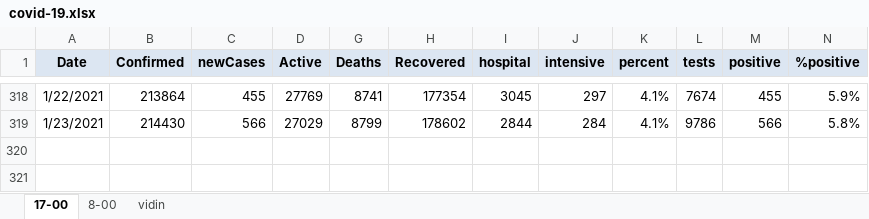
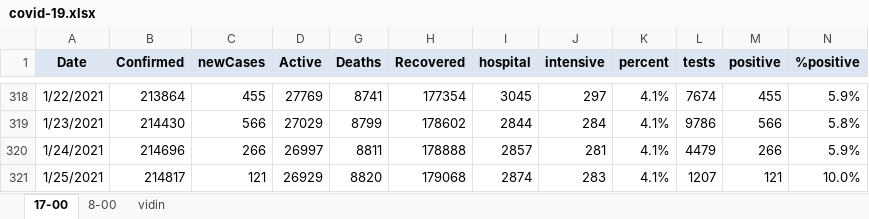
Before and after one commit to nosorrow/covid-19-bulgaria, an Excel workbook: covid-19.xlsx, sheet 17-00, drawn as a sheet; only a part is shown, gaps mark what is left out; values as stored, in another font and other column widths than the file's, no borders; conditional formats not drawn; the diff names each change by its address in the sheet, - before the commit and + after, or states it on an @@ line.

```diff
--- a/covid-19.xlsx (sheet 17-00)
+++ b/covid-19.xlsx (sheet 17-00)
+row 320: 1/24/2021 | 214696 | 266 | 26997 | 8811 | 178888 | 2857 | 281 | 4.1% | 4479 | 266 | 5.9%
+row 321: 1/25/2021 | 214817 | 121 | 26929 | 8820 | 179068 | 2874 | 283 | 4.1% | 1207 | 121 | 10.0%
```
Also changed, not shown: 3 other files.
